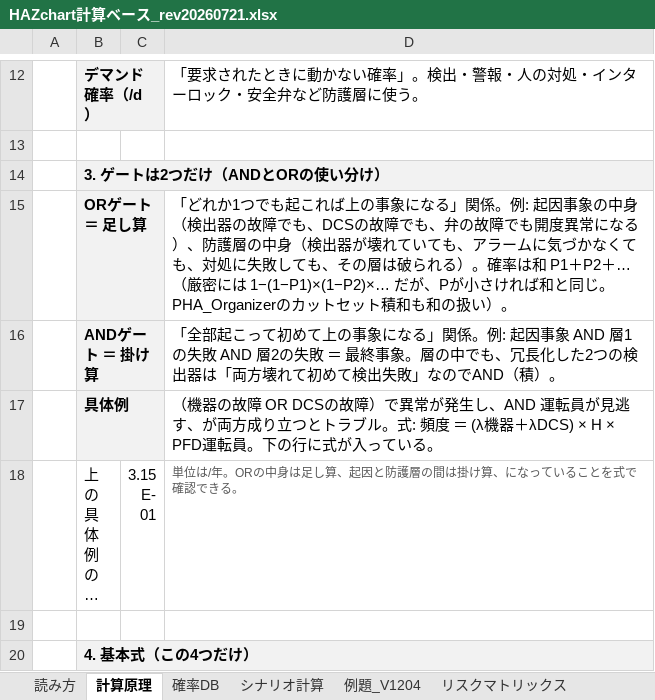
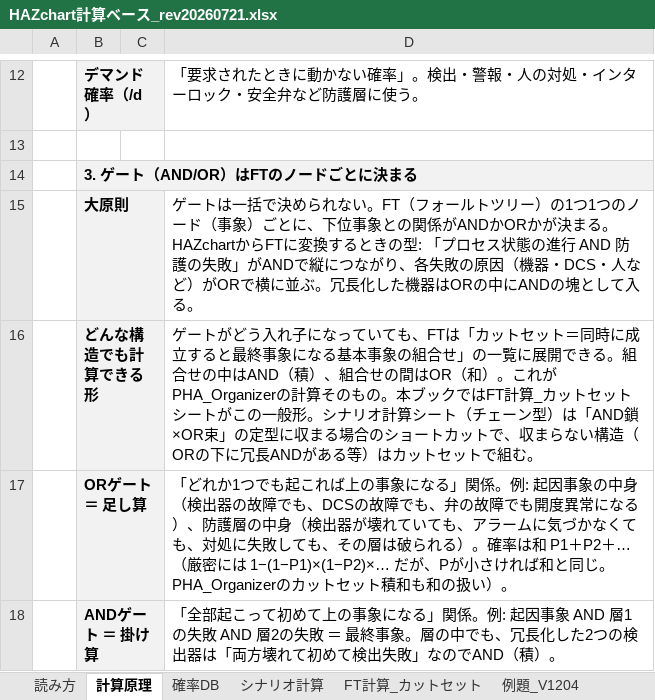
Before and after one commit to hiraoyosa-sys/Base, an Excel workbook: outputs/HAZchart計算ベース_rev20260721.xlsx, sheet 計算原理, drawn as a sheet; only a part is shown, gaps mark what is left out; the shorter side is filled out with more unchanged rows; long unchanged cells end in …; values as stored, in another font and other column widths than the file's, no borders; the diff names each change by its address in the sheet, - before the commit and + after, or states it on an @@ line.

```diff
--- a/outputs/HAZchart計算ベース_rev20260721.xlsx (sheet 計算原理)
+++ b/outputs/HAZchart計算ベース_rev20260721.xlsx (sheet 計算原理)
+sheet tab: FT計算_カットセット
-B14: 3. ゲートは2つだけ（ANDとORの使い分け）
+B14: 3. ゲート（AND/OR）はFTのノードごとに決まる
+row 15:  | 大原則 |  | ゲートは一括で決められない。FT（フォールトツリー）の1つ1つのノード（事象）ごとに、下位事象との関係がANDかORかが決まる。HAZchartからFTに変換するときの型: 「プロセス状態の進行 AND 防護の失敗」がANDで縦につながり、各失敗の原因（機器・DCS・人など）がORで横に並ぶ。冗長化した機器はORの中にANDの塊として入る。
+row 16:  | どんな構造でも計算できる形 |  | ゲートがどう入れ子になっていても、FTは「カットセット＝同時に成立すると最終事象になる基本事象の組合せ」の一覧に展開できる。組合せの中はAND（積）、組合せの間はOR（和）。これがPHA_Organizerの計算そのもの。本ブックではFT計算_カットセットシートがこの一般形。シナリオ計算シート（チェーン型）は「AND鎖×OR束」の定型に収まる場合のショートカットで、収まらない構造（ORの下に冗長ANDがある等）はカットセットで組む。
```
Also changed, not shown: sheet 読み方, sheet 例題_V1204, sheet シナリオ計算, 1 other file.
